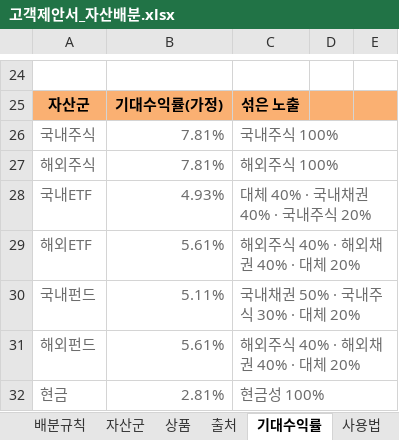
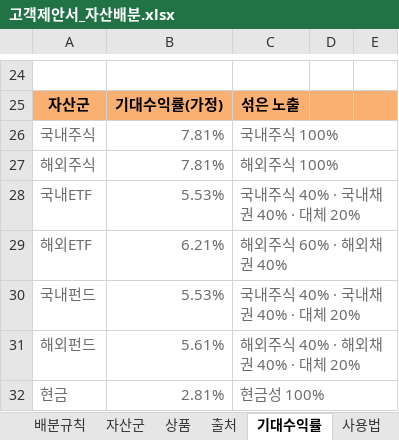
Before and after one commit to hanaroline/work_1, an Excel workbook: 고객제안서_자산배분.xlsx, sheet 기대수익률, drawn as a sheet; only a part is shown, gaps mark what is left out; values as stored, in another font and other column widths than the file's, no borders; the diff names each change by its address in the sheet, - before the commit and + after, or states it on an @@ line.

```diff
--- a/고객제안서_자산배분.xlsx (sheet 기대수익률)
+++ b/고객제안서_자산배분.xlsx (sheet 기대수익률)
-B28: 4.93%
+B28: 5.53%
-C28: 대체 40% · 국내채권 40% · 국내주식 20%
+C28: 국내주식 40% · 국내채권 40% · 대체 20%
-B29: 5.61%
+B29: 6.21%
-C29: 해외주식 40% · 해외채권 40% · 대체 20%
+C29: 해외주식 60% · 해외채권 40%
-B30: 5.11%
+B30: 5.53%
-C30: 국내채권 50% · 국내주식 30% · 대체 20%
+C30: 국내주식 40% · 국내채권 40% · 대체 20%
```
Also changed, not shown: sheet 상품, sheet 자산군, sheet 제안서, 고객제안서_자산배분_매크로.xlsm, 1 other file.
